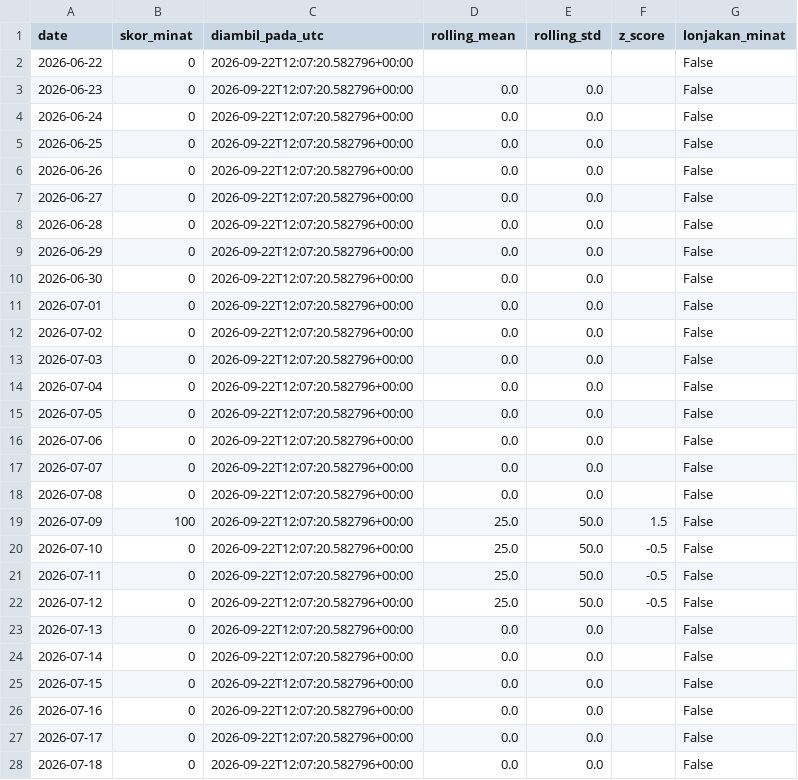
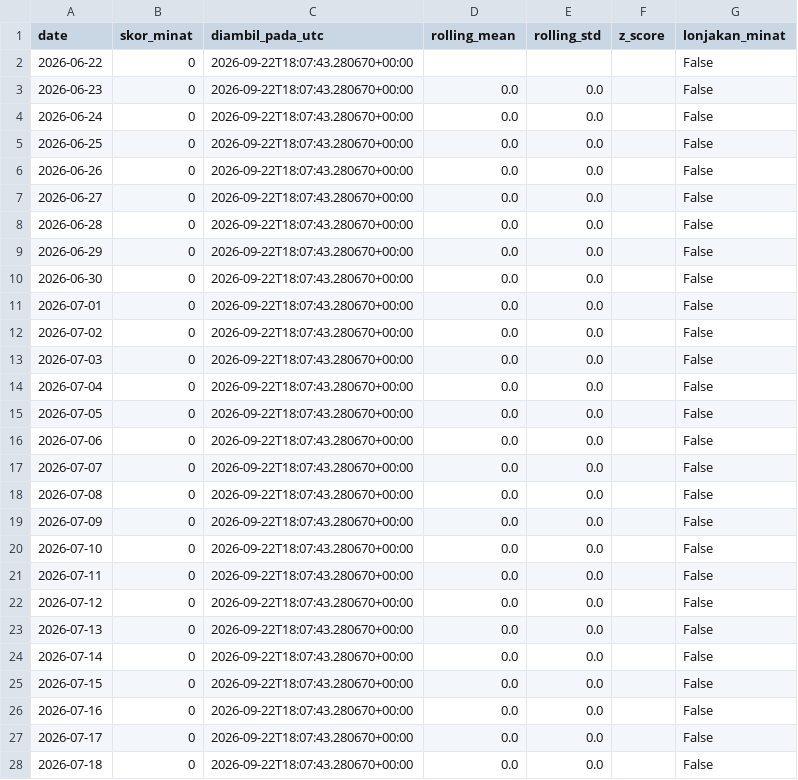
Before and after one commit to mrafiraamadhan/sigap-pangan-diy, a CSV file: data/google_trends_panik.csv, drawn as a sheet; only a part is shown; the diff covers the shown part only.

```diff
--- a/data/google_trends_panik.csv
+++ b/data/google_trends_panik.csv
@@ -1,28 +1,28 @@
 date,skor_minat,diambil_pada_utc,rolling_mean,rolling_std,z_score,lonjakan_minat
-2026-06-22,0,2026-09-22T12:07:20.582796+00:00,,,,False
-2026-06-23,0,2026-09-22T12:07:20.582796+00:00,0.0,0.0,,False
-2026-06-24,0,2026-09-22T12:07:20.582796+00:00,0.0,0.0,,False
-2026-06-25,0,2026-09-22T12:07:20.582796+00:00,0.0,0.0,,False
-2026-06-26,0,2026-09-22T12:07:20.582796+00:00,0.0,0.0,,False
-2026-06-27,0,2026-09-22T12:07:20.582796+00:00,0.0,0.0,,False
-2026-06-28,0,2026-09-22T12:07:20.582796+00:00,0.0,0.0,,False
-2026-06-29,0,2026-09-22T12:07:20.582796+00:00,0.0,0.0,,False
-2026-06-30,0,2026-09-22T12:07:20.582796+00:00,0.0,0.0,,False
-2026-07-01,0,2026-09-22T12:07:20.582796+00:00,0.0,0.0,,False
-2026-07-02,0,2026-09-22T12:07:20.582796+00:00,0.0,0.0,,False
-2026-07-03,0,2026-09-22T12:07:20.582796+00:00,0.0,0.0,,False
-2026-07-04,0,2026-09-22T12:07:20.582796+00:00,0.0,0.0,,False
-2026-07-05,0,2026-09-22T12:07:20.582796+00:00,0.0,0.0,,False
-2026-07-06,0,2026-09-22T12:07:20.582796+00:00,0.0,0.0,,False
-2026-07-07,0,2026-09-22T12:07:20.582796+00:00,0.0,0.0,,False
-2026-07-08,0,2026-09-22T12:07:20.582796+00:00,0.0,0.0,,False
-2026-07-09,100,2026-09-22T12:07:20.582796+00:00,25.0,50.0,1.5,False
-2026-07-10,0,2026-09-22T12:07:20.582796+00:00,25.0,50.0,-0.5,False
-2026-07-11,0,2026-09-22T12:07:20.582796+00:00,25.0,50.0,-0.5,False
-2026-07-12,0,2026-09-22T12:07:20.582796+00:00,25.0,50.0,-0.5,False
-2026-07-13,0,2026-09-22T12:07:20.582796+00:00,0.0,0.0,,False
-2026-07-14,0,2026-09-22T12:07:20.582796+00:00,0.0,0.0,,False
-2026-07-15,0,2026-09-22T12:07:20.582796+00:00,0.0,0.0,,False
-2026-07-16,0,2026-09-22T12:07:20.582796+00:00,0.0,0.0,,False
-2026-07-17,0,2026-09-22T12:07:20.582796+00:00,0.0,0.0,,False
-2026-07-18,0,2026-09-22T12:07:20.582796+00:00,0.0,0.0,,False
+2026-06-22,0,2026-09-22T18:07:43.280670+00:00,,,,False
+2026-06-23,0,2026-09-22T18:07:43.280670+00:00,0.0,0.0,,False
+2026-06-24,0,2026-09-22T18:07:43.280670+00:00,0.0,0.0,,False
+2026-06-25,0,2026-09-22T18:07:43.280670+00:00,0.0,0.0,,False
+2026-06-26,0,2026-09-22T18:07:43.280670+00:00,0.0,0.0,,False
+2026-06-27,0,2026-09-22T18:07:43.280670+00:00,0.0,0.0,,False
+2026-06-28,0,2026-09-22T18:07:43.280670+00:00,0.0,0.0,,False
+2026-06-29,0,2026-09-22T18:07:43.280670+00:00,0.0,0.0,,False
+2026-06-30,0,2026-09-22T18:07:43.280670+00:00,0.0,0.0,,False
+2026-07-01,0,2026-09-22T18:07:43.280670+00:00,0.0,0.0,,False
+2026-07-02,0,2026-09-22T18:07:43.280670+00:00,0.0,0.0,,False
+2026-07-03,0,2026-09-22T18:07:43.280670+00:00,0.0,0.0,,False
+2026-07-04,0,2026-09-22T18:07:43.280670+00:00,0.0,0.0,,False
+2026-07-05,0,2026-09-22T18:07:43.280670+00:00,0.0,0.0,,False
+2026-07-06,0,2026-09-22T18:07:43.280670+00:00,0.0,0.0,,False
+2026-07-07,0,2026-09-22T18:07:43.280670+00:00,0.0,0.0,,False
+2026-07-08,0,2026-09-22T18:07:43.280670+00:00,0.0,0.0,,False
+2026-07-09,0,2026-09-22T18:07:43.280670+00:00,0.0,0.0,,False
+2026-07-10,0,2026-09-22T18:07:43.280670+00:00,0.0,0.0,,False
+2026-07-11,0,2026-09-22T18:07:43.280670+00:00,0.0,0.0,,False
+2026-07-12,0,2026-09-22T18:07:43.280670+00:00,0.0,0.0,,False
+2026-07-13,0,2026-09-22T18:07:43.280670+00:00,0.0,0.0,,False
+2026-07-14,0,2026-09-22T18:07:43.280670+00:00,0.0,0.0,,False
+2026-07-15,0,2026-09-22T18:07:43.280670+00:00,0.0,0.0,,False
+2026-07-16,0,2026-09-22T18:07:43.280670+00:00,0.0,0.0,,False
+2026-07-17,0,2026-09-22T18:07:43.280670+00:00,0.0,0.0,,False
+2026-07-18,0,2026-09-22T18:07:43.280670+00:00,0.0,0.0,,False
```
Also changed, not shown: 79 edited cells elsewhere in this file, data/prakiraan_harga.csv, docs/data/google_trends_panik.csv, 3 other files.
